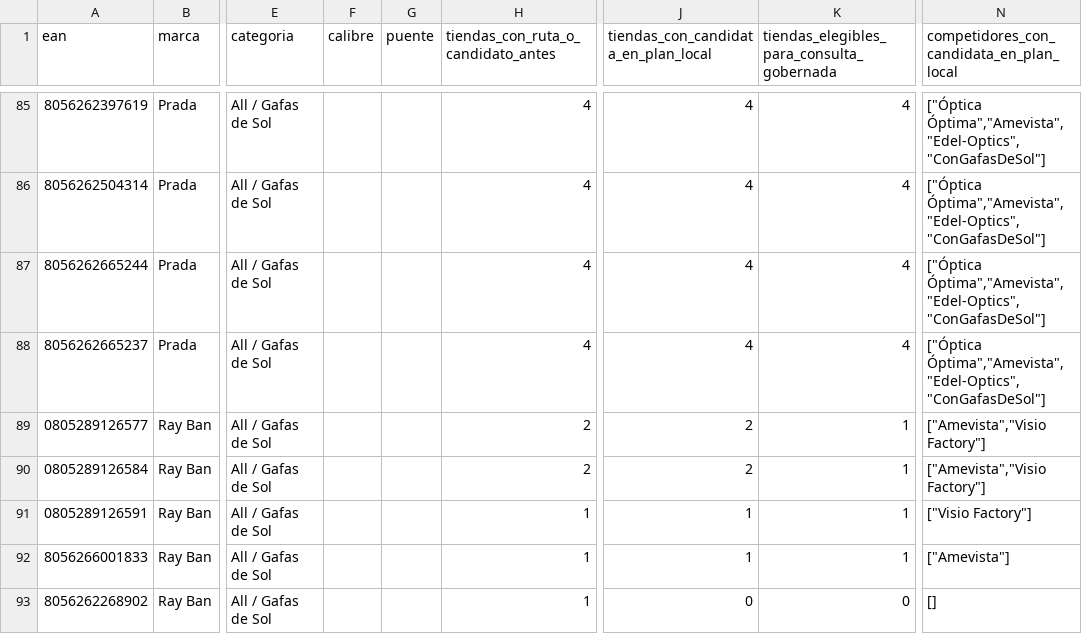
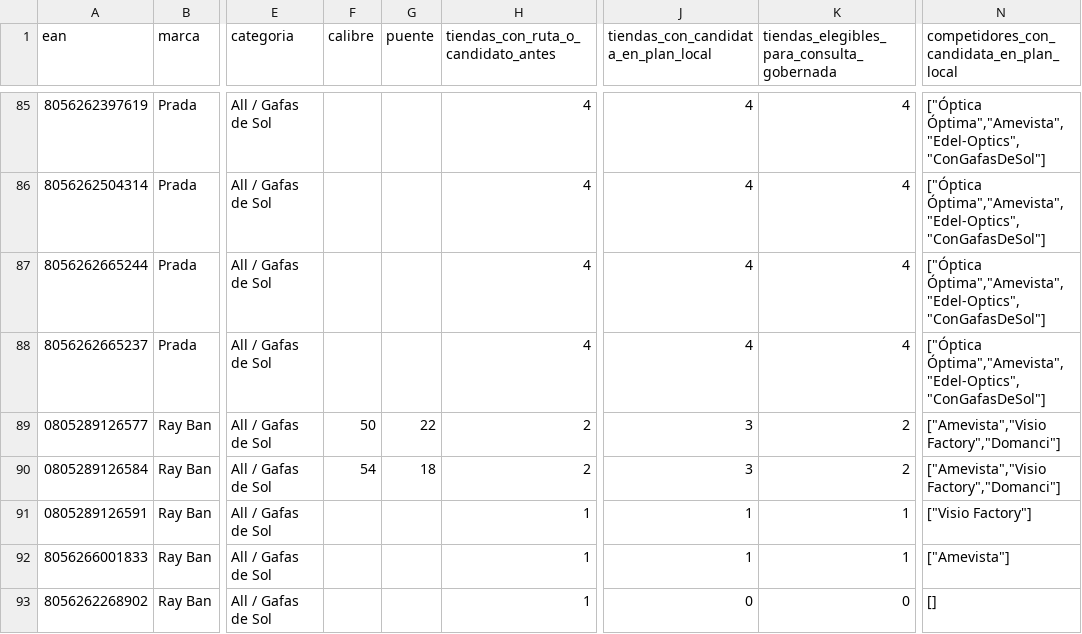
Before and after one commit to sginfoocio/abc, a CSV file: docs/PRICE_COVERAGE_EAN_SUMMARY_100.csv, drawn as a sheet; only a part is shown, gaps mark what is left out; the diff covers the shown part only; the diff names each change by its address in the sheet, - before the commit and + after, or states it on an @@ line.

```diff
--- a/docs/PRICE_COVERAGE_EAN_SUMMARY_100.csv
+++ b/docs/PRICE_COVERAGE_EAN_SUMMARY_100.csv
-F89 (calibre): (empty)
+F89 (calibre): 50
-G89 (puente): (empty)
+G89 (puente): 22
-J89:J90: 2
+J89:J90: 3
-K89:K90: 1
+K89:K90: 2
-N89:N90: ["Amevista","Visio Factory"]
+N89:N90: ["Amevista","Visio Factory","Domanci"]
-F90 (calibre): (empty)
+F90 (calibre): 54
-G90 (puente): (empty)
+G90 (puente): 18
```
Also changed, not shown: 31 edited cells elsewhere in this file, docs/PRICE_COVERAGE_100_EAN_6_STORES.csv, 7 other files.
